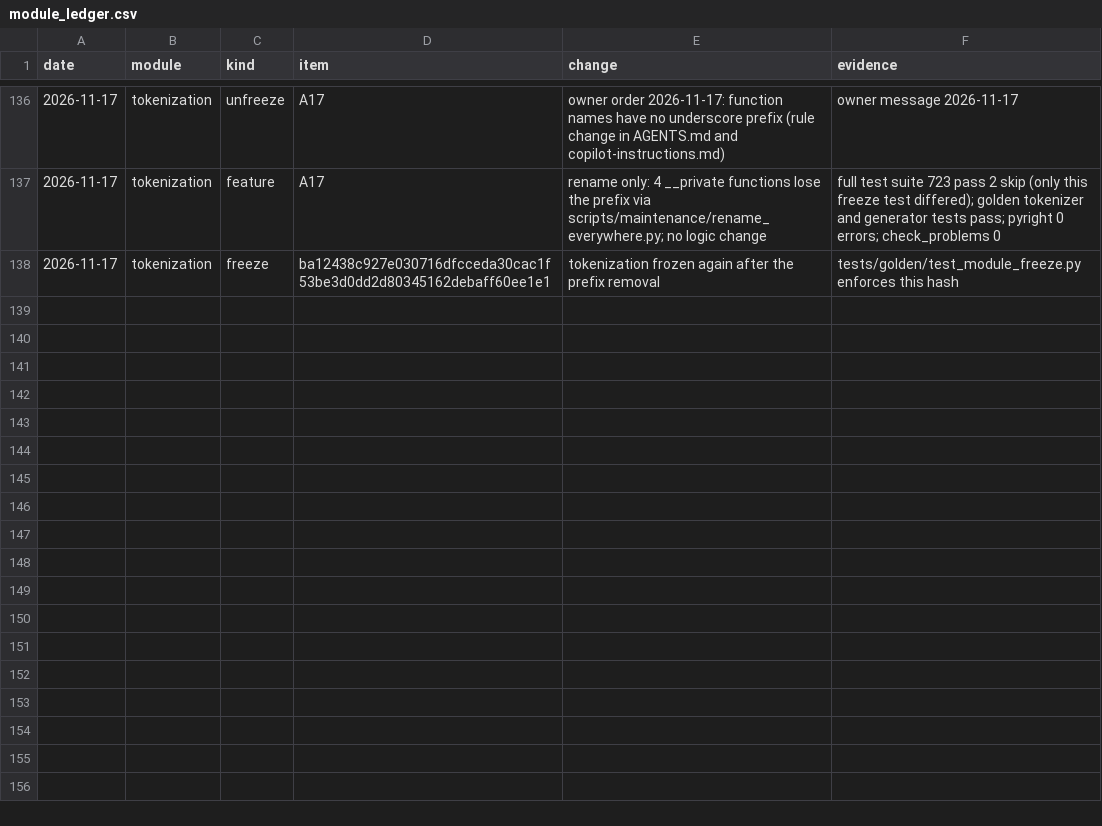
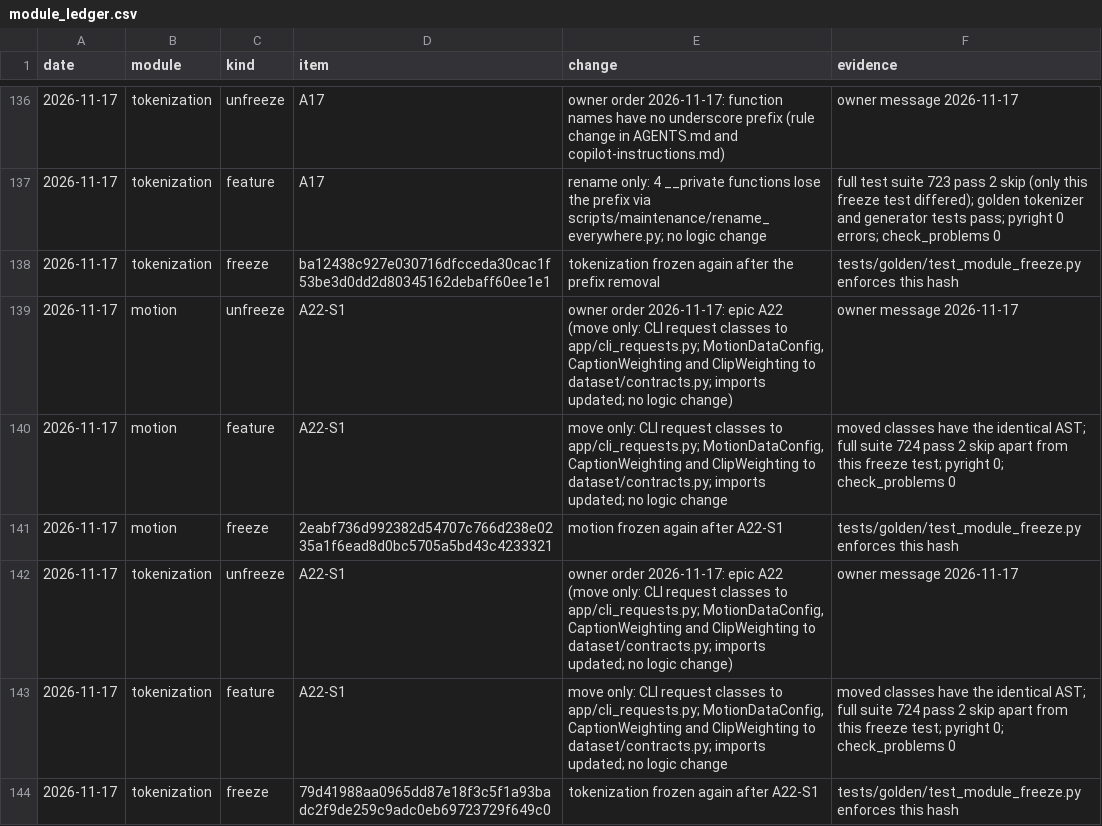
Before and after one commit to CatalinButacu/GenAI-Text2Motion, a CSV file: doc/notes/module_ledger.csv, drawn as a sheet; only a part is shown, gaps mark what is left out; the diff names each change by its address in the sheet, - before the commit and + after, or states it on an @@ line.

Commit message:
A22-S1 each class lives where it is used: PrepareRequest, SanityOverfitRequest, TrainGeneratorRequest, PretrainRequest, BenchmarkRequest and EvaluateRequest move to app/cli_requests.py; MotionDataConfig, CaptionWeighting and ClipWeighting move to dataset/contracts.py; imports updated; ledger: motion and tokenization unfrozen and frozen again; gate: identical AST for the 9 classes, 724 pass 2 skip, pyright 0, check_problems 0, ruff format clean

```diff
--- a/doc/notes/module_ledger.csv
+++ b/doc/notes/module_ledger.csv
+row 139: 2026-11-17 | motion | unfreeze | A22-S1 | owner order 2026-11-17: epic A22 (move only: CLI request classes to app/cli_requests.py; MotionDataConfig, CaptionWeighting and ClipWeighting to dataset/contracts.py; imports updated; no logic change) | owner message 2026-11-17
+row 140: 2026-11-17 | motion | feature | A22-S1 | move only: CLI request classes to app/cli_requests.py; MotionDataConfig, CaptionWeighting and ClipWeighting to dataset/contracts.py; imports updated; no logic change | moved classes have the identical AST; full suite 724 pass 2 skip apart from this freeze test; pyright 0; check_problems 0
+row 141: 2026-11-17 | motion | freeze | 2eabf736d992382d54707c766d238e0235a1f6ead8d0bc5705a5bd43c4233321 | motion frozen again after A22-S1 | tests/golden/test_module_freeze.py enforces this hash
+row 142: 2026-11-17 | tokenization | unfreeze | A22-S1 | owner order 2026-11-17: epic A22 (move only: CLI request classes to app/cli_requests.py; MotionDataConfig, CaptionWeighting and ClipWeighting to dataset/contracts.py; imports updated; no logic change) | owner message 2026-11-17
+row 143: 2026-11-17 | tokenization | feature | A22-S1 | move only: CLI request classes to app/cli_requests.py; MotionDataConfig, CaptionWeighting and ClipWeighting to dataset/contracts.py; imports updated; no logic change | moved classes have the identical AST; full suite 724 pass 2 skip apart from this freeze test; pyright 0; check_problems 0
+row 144: 2026-11-17 | tokenization | freeze | 79d41988aa0965dd87e18f3c5f1a93badc2f9de259c9adc0eb69723729f649c0 | tokenization frozen again after A22-S1 | tests/golden/test_module_freeze.py enforces this hash
```
Also changed, not shown: 20 other files.
